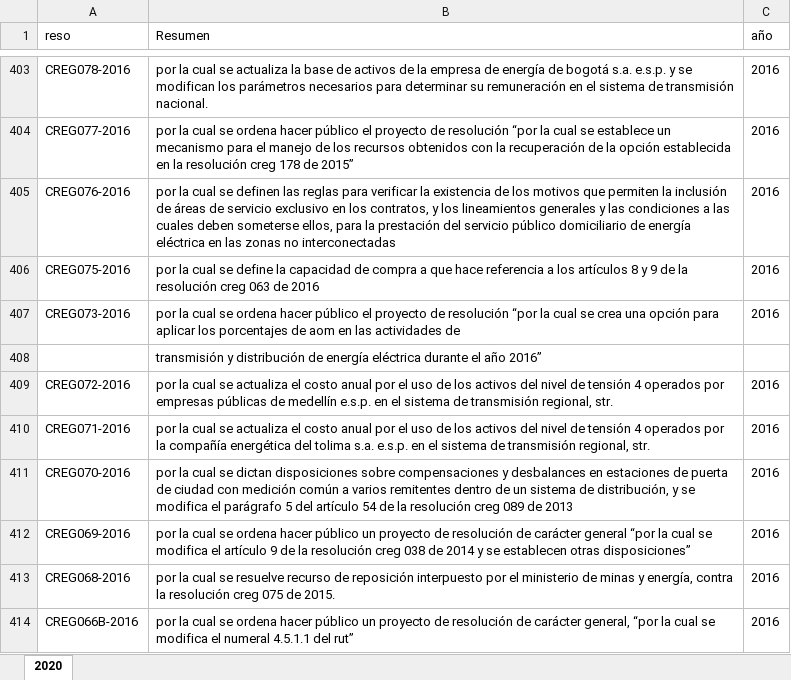
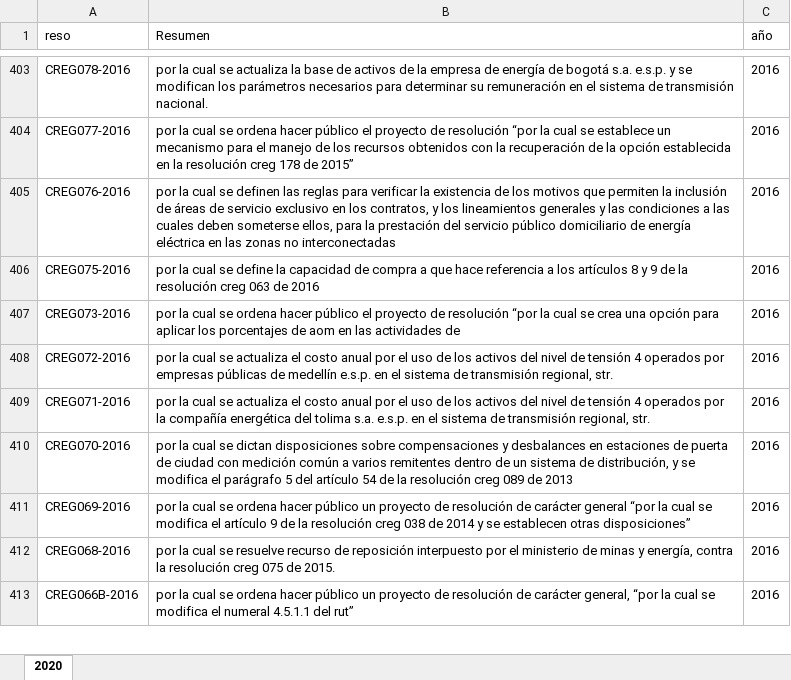
Before and after one commit to jguerrae/ProyectoReg, an Excel workbook: Electricidad/col/col.xlsx, sheet 2020, drawn as a sheet; only a part is shown, gaps mark what is left out; values as stored, in another font and other column widths than the file's, no borders; the diff names each change by its address in the sheet, - before the commit and + after, or states it on an @@ line.

```diff
--- a/Electricidad/col/col.xlsx (sheet 2020)
+++ b/Electricidad/col/col.xlsx (sheet 2020)
-row 408:  | transmisión y distribución de energía eléctrica durante el año 2016”
```
Also changed, not shown: Electricidad/peru/peruu.xlsx, 45 other files.
